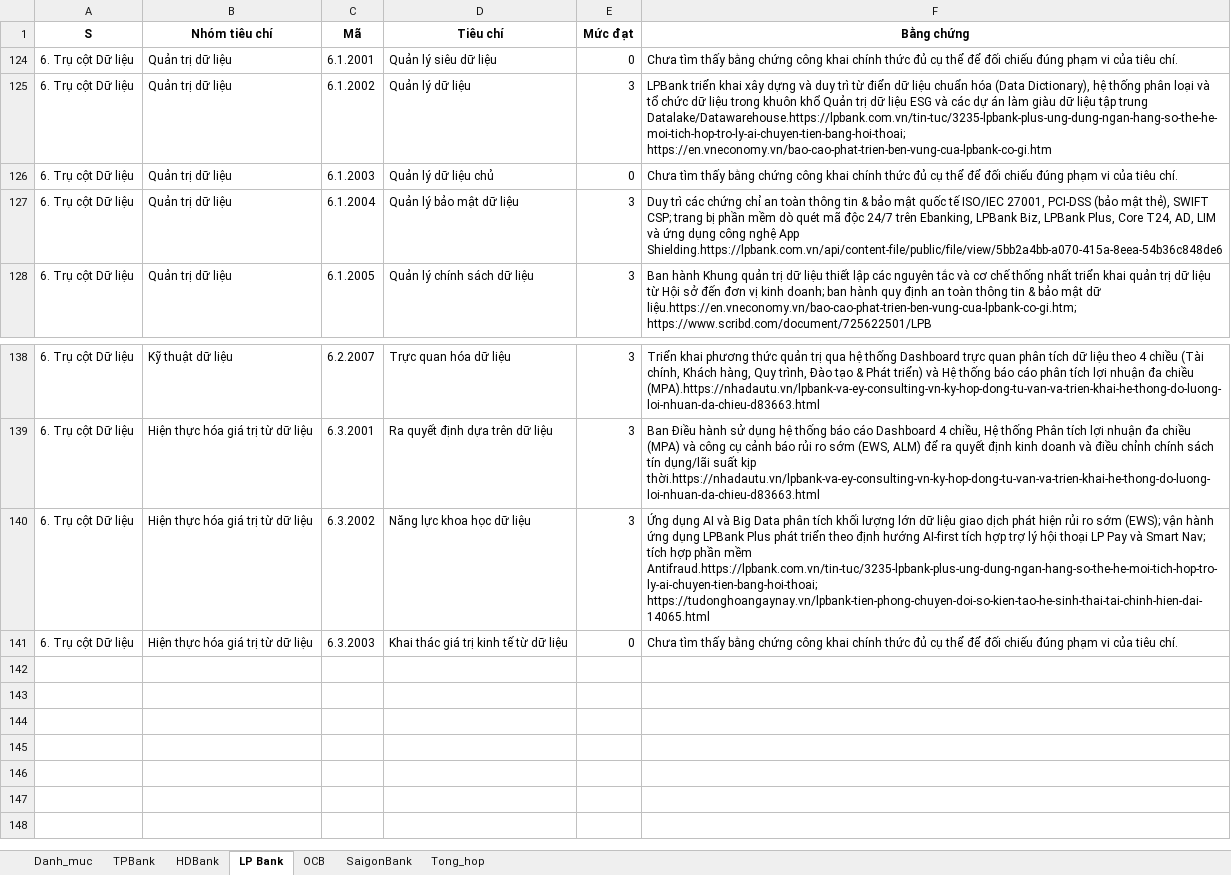
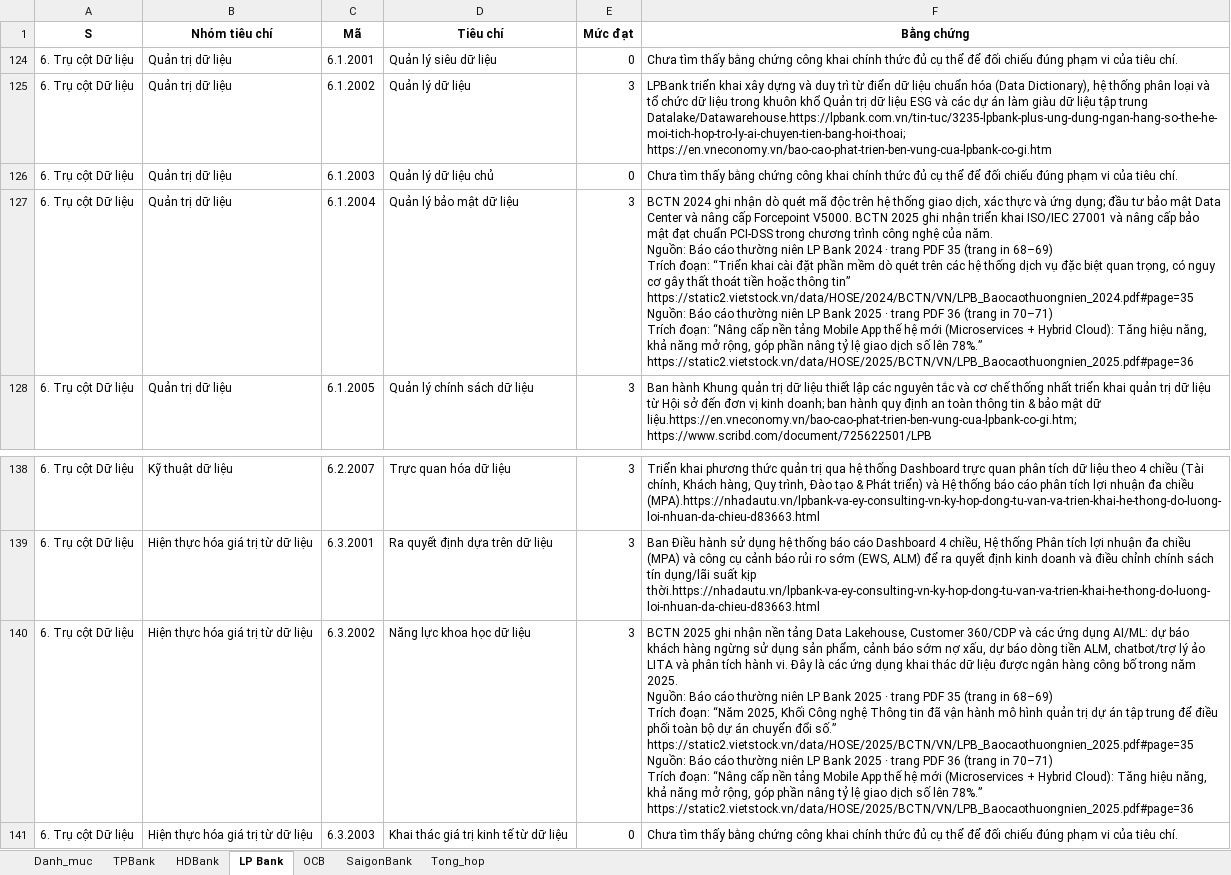
Before and after one commit to soitang733/digital-banking-nhom3, an Excel workbook: Code/CleanData.xlsx, sheet LP Bank, drawn as a sheet; only a part is shown, gaps mark what is left out; values as stored, in another font and other column widths than the file's, no borders; ↵ is a line break in a cell; the diff names each change by its address in the sheet, - before the commit and + after, or states it on an @@ line.

```diff
--- a/Code/CleanData.xlsx (sheet LP Bank)
+++ b/Code/CleanData.xlsx (sheet LP Bank)
-F127 (Bằng chứng): Duy trì các chứng chỉ an toàn thông tin & bảo mật quốc tế ISO/IEC 27001, PCI-DSS (bảo mật thẻ), SWIFT CSP; trang bị phần mềm dò quét mã độc 24/7 trên Ebanking, LPBank Biz, LPBank Plus, Core T24, AD, LIM và ứng dụng công nghệ App Shielding.https://lpbank.com.vn/api/content-file/public/file/view/5bb2a4bb-a070-415a-8eea-54b36c848de6
+F127 (Bằng chứng): BCTN 2024 ghi nhận dò quét mã độc trên hệ thống giao dịch, xác thực và ứng dụng; đầu tư bảo mật Data Center và nâng cấp Forcepoint V5000. BCTN 2025 ghi nhận triển khai ISO/IEC 27001 và nâng cấp bảo mật đạt chuẩn PCI-DSS trong chương trình công nghệ của năm. ↵ Nguồn: Báo cáo thường niên LP Bank 2024 · trang PDF 35 (trang in 68–69) ↵ Trích đoạn: “Triển khai cài đặt phần mềm dò quét trên các hệ thống dịch vụ đặc biệt quan trọng, có nguy cơ gây thất thoát tiền hoặc thông tin” ↵ https://static2.vietstock.vn/data/HOSE/2024/BCTN/VN/LPB_Baocaothuongnien_2024.pdf#page=35 ↵ Nguồn: Báo cáo thường niên LP Bank 2025 · trang PDF 36 (trang in 70–71) ↵ Trích đoạn: “Nâng cấp nền tảng Mobile App thế hệ mới (Microservices + Hybrid Cloud): Tăng hiệu năng, khả năng mở rộng, góp phần nâng tỷ lệ giao dịch số lên 78%.” ↵ https://static2.vietstock.vn/data/HOSE/2025/BCTN/VN/LPB_Baocaothuongnien_2025.pdf#page=36
-F140 (Bằng chứng): Ứng dụng AI và Big Data phân tích khối lượng lớn dữ liệu giao dịch phát hiện rủi ro sớm (EWS); vận hành ứng dụng LPBank Plus phát triển theo định hướng AI-first tích hợp trợ lý hội thoại LP Pay và Smart Nav; tích hợp phần mềm Antifraud.https://lpbank.com.vn/tin-tuc/3235-lpbank-plus-ung-dung-ngan-hang-so-the-he-moi-tich-hop-tro-ly-ai-chuyen-tien-bang-hoi-thoai; https://tudonghoangaynay.vn/lpbank-tien-phong-chuyen-doi-so-kien-tao-he-sinh-thai-tai-chinh-hien-dai-14065.html
+F140 (Bằng chứng): BCTN 2025 ghi nhận nền tảng Data Lakehouse, Customer 360/CDP và các ứng dụng AI/ML: dự báo khách hàng ngừng sử dụng sản phẩm, cảnh báo sớm nợ xấu, dự báo dòng tiền ALM, chatbot/trợ lý ảo LITA và phân tích hành vi. Đây là các ứng dụng khai thác dữ liệu được ngân hàng công bố trong năm 2025. ↵ Nguồn: Báo cáo thường niên LP Bank 2025 · trang PDF 35 (trang in 68–69) ↵ Trích đoạn: “Năm 2025, Khối Công nghệ Thông tin đã vận hành mô hình quản trị dự án tập trung để điều phối toàn bộ dự án chuyển đổi số.” ↵ https://static2.vietstock.vn/data/HOSE/2025/BCTN/VN/LPB_Baocaothuongnien_2025.pdf#page=35 ↵ Nguồn: Báo cáo thường niên LP Bank 2025 · trang PDF 36 (trang in 70–71) ↵ Trích đoạn: “Nâng cấp nền tảng Mobile App thế hệ mới (Microservices + Hybrid Cloud): Tăng hiệu năng, khả năng mở rộng, góp phần nâng tỷ lệ giao dịch số lên 78%.” ↵ https://static2.vietstock.vn/data/HOSE/2025/BCTN/VN/LPB_Baocaothuongnien_2025.pdf#page=36
```
Also changed, not shown: sheet SaigonBank, hidden cells, Code/DBI_DigitalScore_theo_tieu_chi.xlsx, Code/pipeline/data/TeamApprovedCleanData.xlsx, 19 other files.
